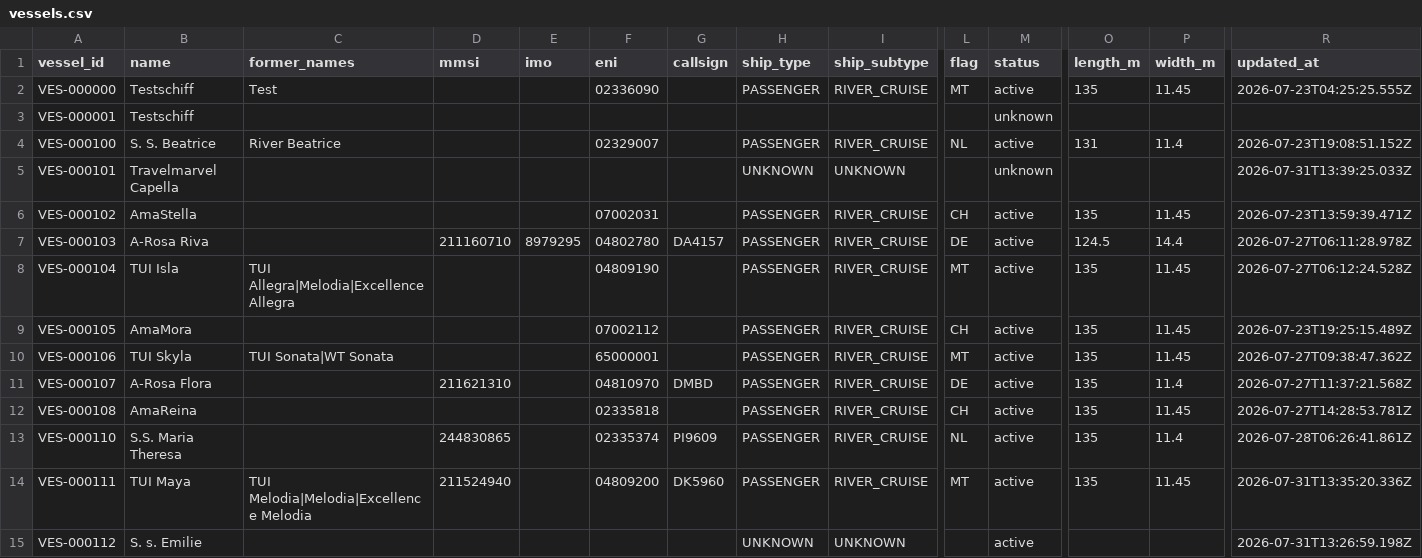
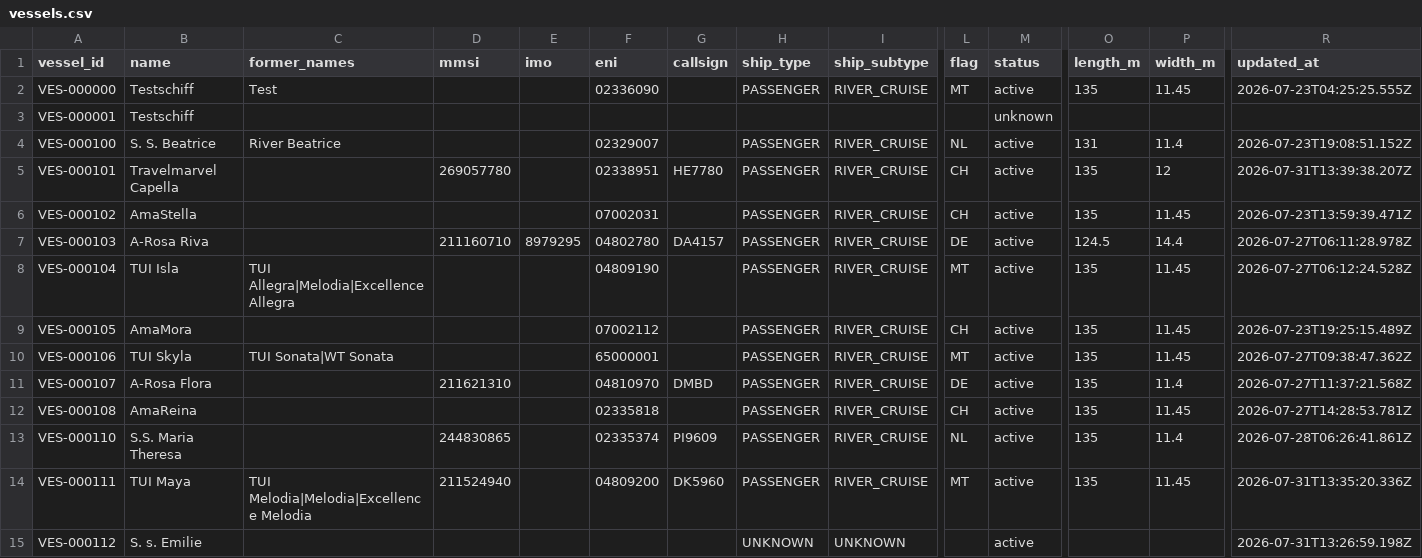
Before and after one commit to ugnet90/danube-vessel-log, a CSV file: data/vessels.csv, drawn as a sheet; only a part is shown, gaps mark what is left out; the diff names each change by its address in the sheet, - before the commit and + after, or states it on an @@ line.

```diff
--- a/data/vessels.csv
+++ b/data/vessels.csv
-D5 (mmsi): (empty)
+D5 (mmsi): 269057780
-F5 (eni): (empty)
+F5 (eni): 02338951
-G5 (callsign): (empty)
+G5 (callsign): HE7780
-H5 (ship_type): UNKNOWN
+H5 (ship_type): PASSENGER
-I5 (ship_subtype): UNKNOWN
+I5 (ship_subtype): RIVER_CRUISE
-L5 (flag): (empty)
+L5 (flag): CH
-M5 (status): unknown
+M5 (status): active
-O5 (length_m): (empty)
+O5 (length_m): 135
-P5 (width_m): (empty)
+P5 (width_m): 12
-R5 (updated_at): 2026-07-31T13:39:25.033Z
+R5 (updated_at): 2026-07-31T13:39:38.207Z
```
Also changed, not shown: 1 other file.
